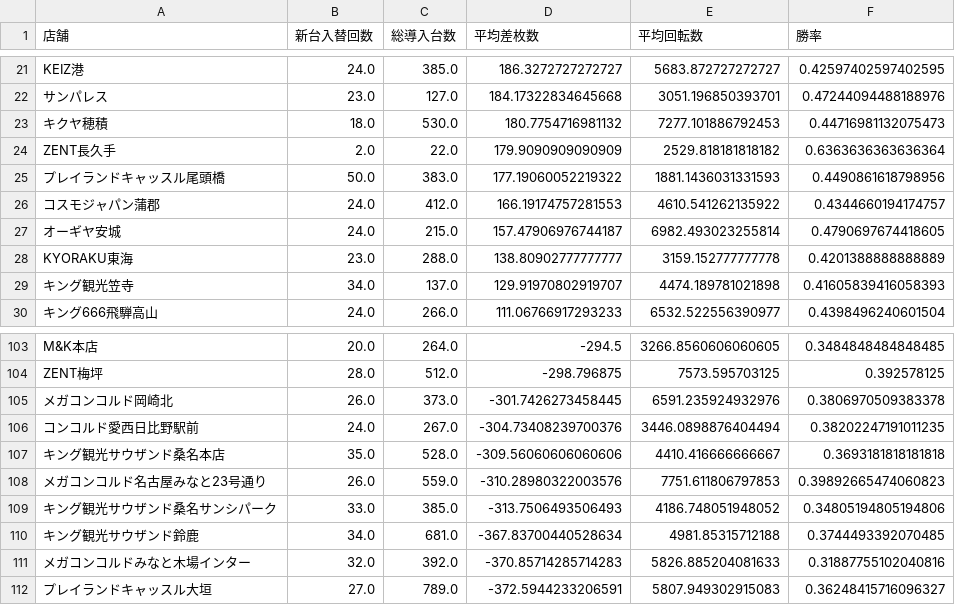
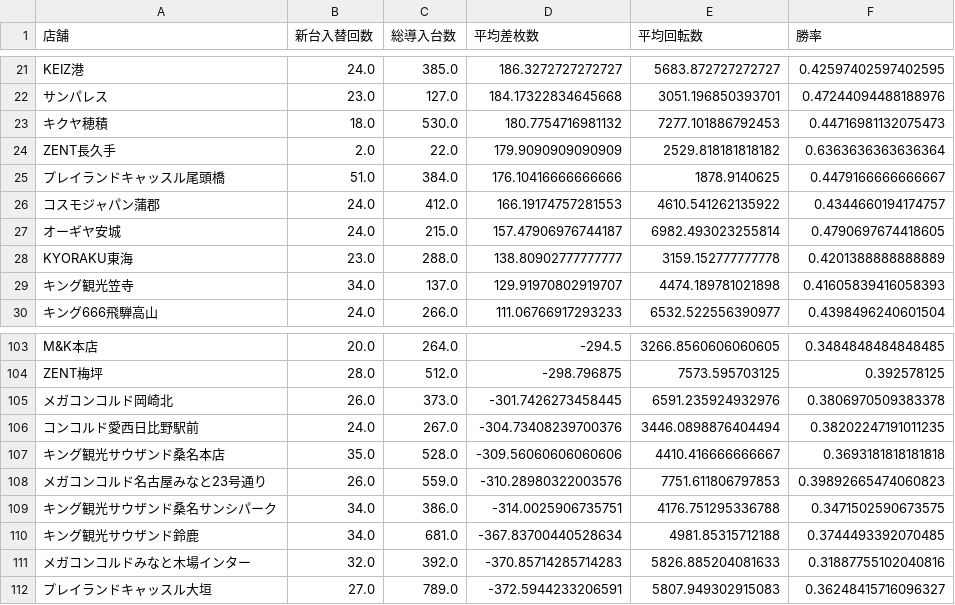
Before and after one commit to sak120308250908-ai/slotdata-dashboard, a CSV file: cross_new_machine_stats.csv, drawn as a sheet; only a part is shown, gaps mark what is left out.

Commit message:
Auto update cross stats 2026-03-24

```diff
--- a/cross_new_machine_stats.csv
+++ b/cross_new_machine_stats.csv
@@ -24,3 +24,3 @@ KEIZ港,24.0,385.0,186.3272727272727,5683.872727272727,0.42597402597402595
 ZENT長久手,2.0,22.0,179.9090909090909,2529.818181818182,0.6363636363636364
-プレイランドキャッスル尾頭橋,50.0,383.0,177.19060052219322,1881.1436031331593,0.4490861618798956
+プレイランドキャッスル尾頭橋,51.0,384.0,176.10416666666666,1878.9140625,0.4479166666666667
 コスモジャパン蒲郡,24.0,412.0,166.19174757281553,4610.541262135922,0.4344660194174757
@@ -108,3 +108,3 @@ ZENT梅坪,28.0,512.0,-298.796875,7573.595703125,0.392578125
 メガコンコルド名古屋みなと23号通り,26.0,559.0,-310.28980322003576,7751.611806797853,0.39892665474060823
-キング観光サウザンド桑名サンシパーク,33.0,385.0,-313.7506493506493,4186.748051948052,0.34805194805194806
+キング観光サウザンド桑名サンシパーク,34.0,386.0,-314.0025906735751,4176.751295336788,0.3471502590673575
 キング観光サウザンド鈴鹿,34.0,681.0,-367.83700440528634,4981.85315712188,0.3744493392070485
```
Also changed, not shown: 3 other files.
